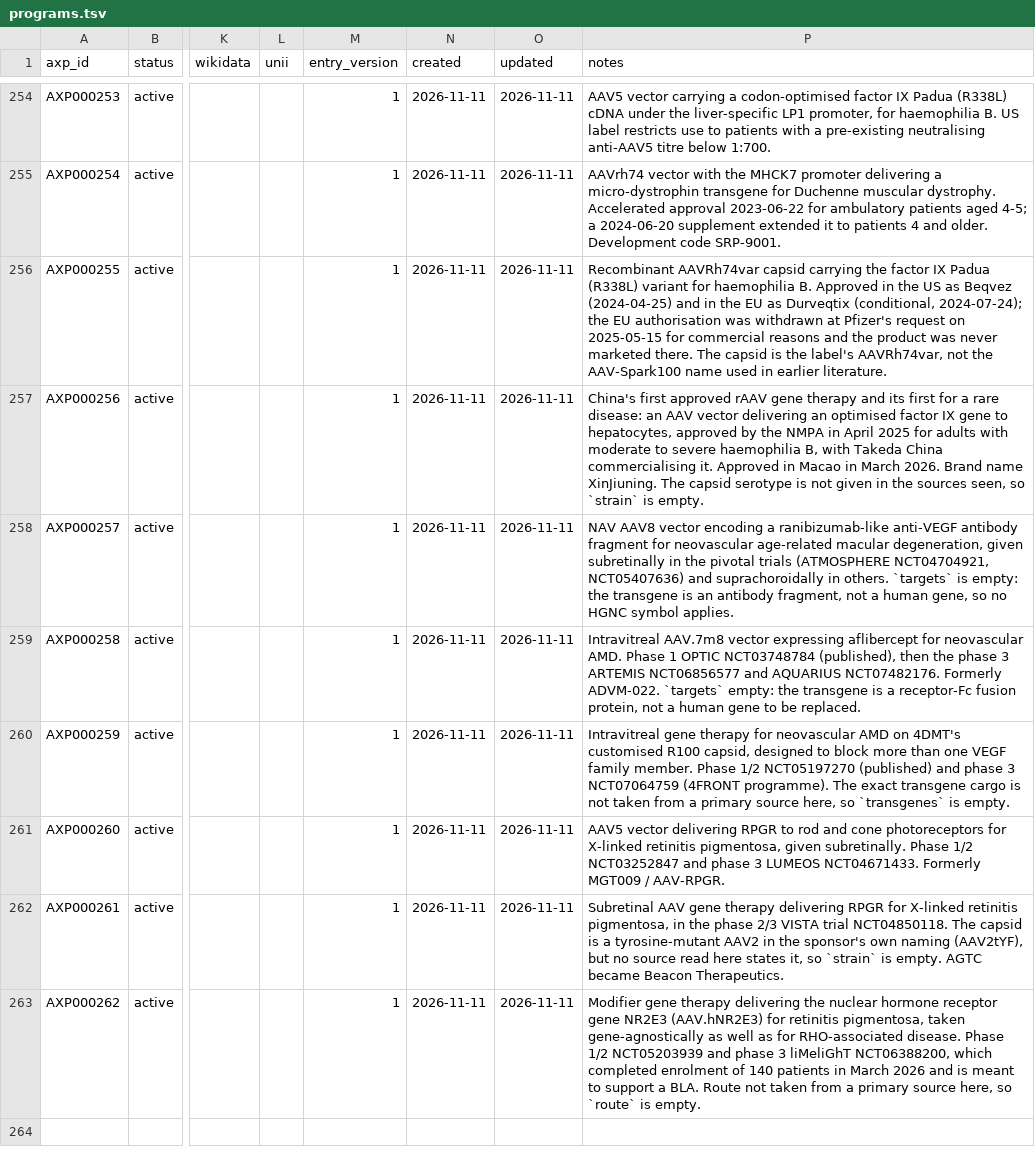
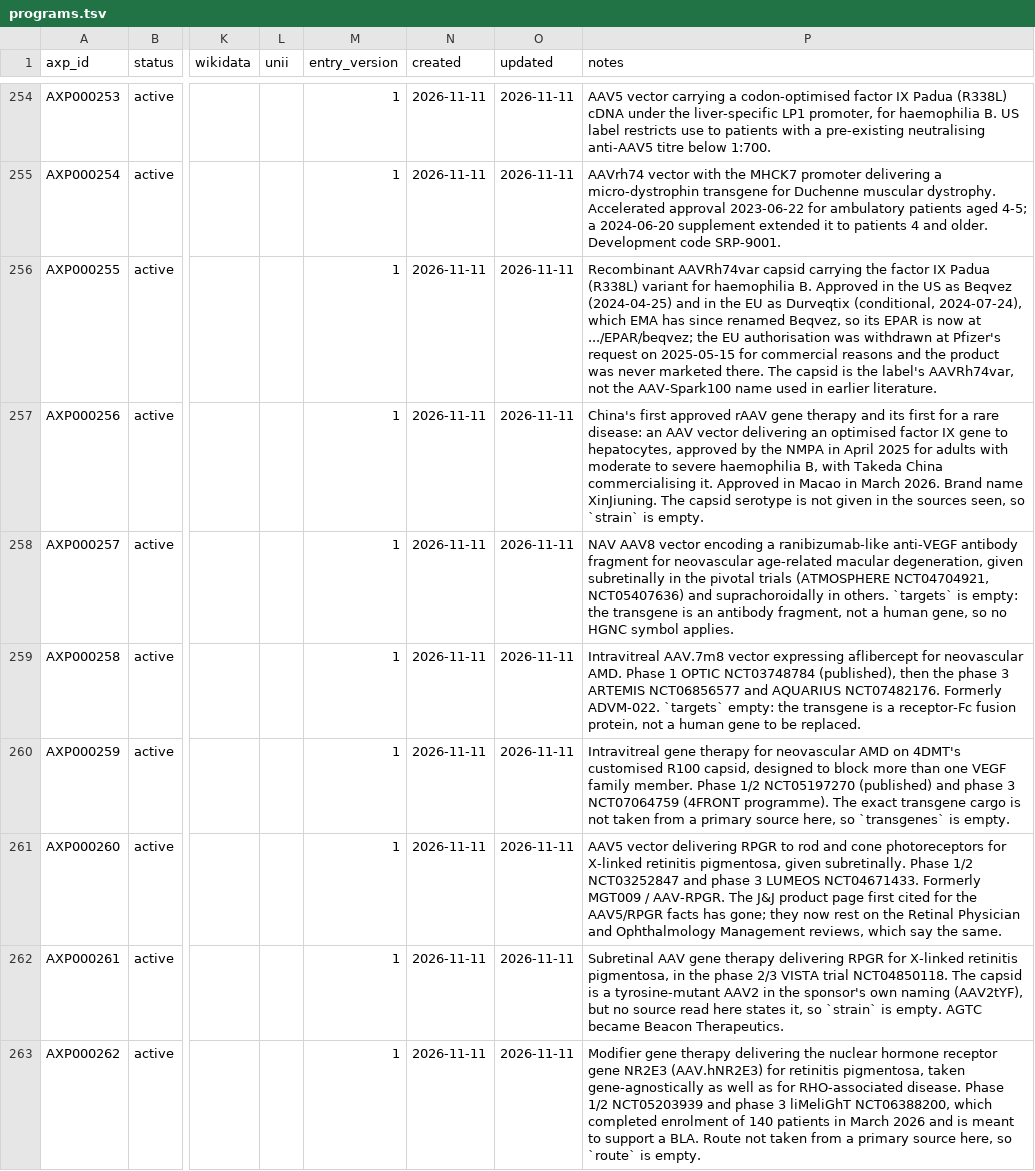
Before and after one commit to ckangas2/abstractinator, a TSV file: registry/programs.tsv, drawn as a sheet; only a part is shown, gaps mark what is left out; the diff names each change by its address in the sheet, - before the commit and + after, or states it on an @@ line.

```diff
--- a/registry/programs.tsv
+++ b/registry/programs.tsv
-P256 (notes): …Durveqtix (conditional, 2024-07-24); the EU…
+P256 (notes): …Durveqtix (conditional, 2024-07-24), which EMA has since renamed Beqvez, so its EPAR is now at .../EPAR/beqvez; the EU…
-P261 (notes): …/ AAV-RPGR.
+P261 (notes): …/ AAV-RPGR. The J&J product page first cited for the AAV5/RPGR facts has gone; they now rest on the Retinal Physician and Ophthalmology Management reviews, which say the same.
```
Also changed, not shown: registry/aliases.tsv, registry/approvals.tsv, 3 other files.
